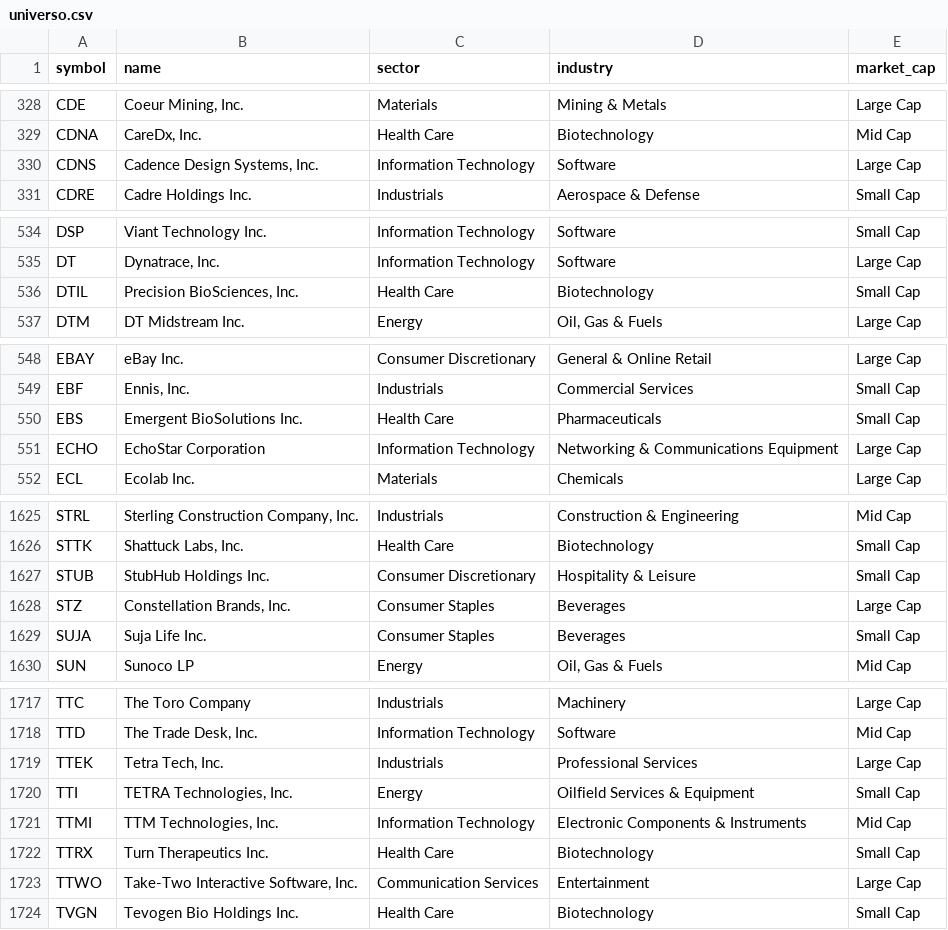
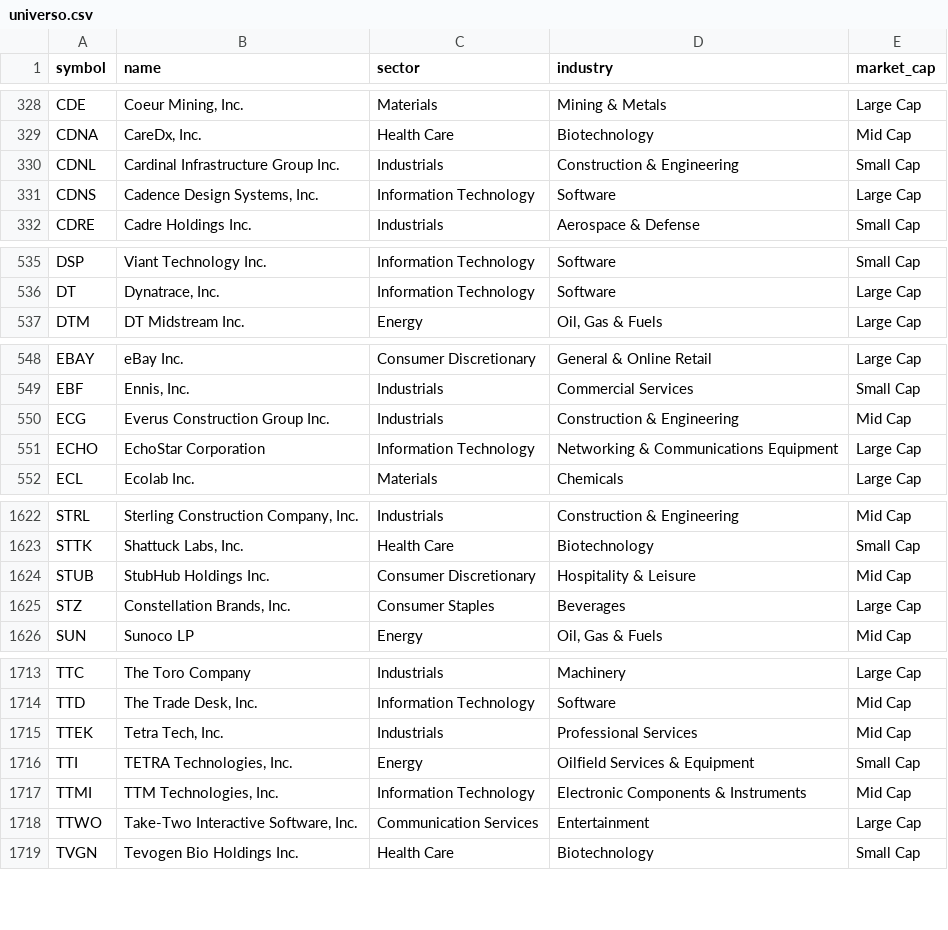
Before and after one commit to gbalocchi/datos-acciones, a CSV file: datos/universo.csv, drawn as a sheet; only a part is shown, gaps mark what is left out; the diff covers the shown part only.

Commit message:
datos 2026-11-18

```diff
--- a/datos/universo.csv
+++ b/datos/universo.csv
@@ -329,2 +329,3 @@ CDE,"Coeur Mining, Inc.",Materials,Mining & Metals,Large Cap
 CDNA,"CareDx, Inc.",Health Care,Biotechnology,Mid Cap
+CDNL,Cardinal Infrastructure Group Inc.,Industrials,Construction & Engineering,Small Cap
 CDNS,"Cadence Design Systems, Inc.",Information Technology,Software,Large Cap
@@ -535,3 +536,2 @@ DSP,Viant Technology Inc.,Information Technology,Software,Small Cap
 DT,"Dynatrace, Inc.",Information Technology,Software,Large Cap
-DTIL,"Precision BioSciences, Inc.",Health Care,Biotechnology,Small Cap
 DTM,DT Midstream Inc.,Energy,"Oil, Gas & Fuels",Large Cap
@@ -549,3 +549,3 @@ EBAY,eBay Inc.,Consumer Discretionary,General & Online Retail,Large Cap
 EBF,"Ennis, Inc.",Industrials,Commercial Services,Small Cap
-EBS,Emergent BioSolutions Inc.,Health Care,Pharmaceuticals,Small Cap
+ECG,Everus Construction Group Inc.,Industrials,Construction & Engineering,Mid Cap
 ECHO,EchoStar Corporation,Information Technology,Networking & Communications Equipment,Large Cap
@@ -1626,5 +1623,4 @@ STRL,"Sterling Construction Company, Inc.",Industrials,Construction & Engineerin
 STTK,"Shattuck Labs, Inc.",Health Care,Biotechnology,Small Cap
-STUB,StubHub Holdings Inc.,Consumer Discretionary,Hospitality & Leisure,Small Cap
+STUB,StubHub Holdings Inc.,Consumer Discretionary,Hospitality & Leisure,Mid Cap
 STZ,"Constellation Brands, Inc.",Consumer Staples,Beverages,Large Cap
-SUJA,Suja Life Inc.,Consumer Staples,Beverages,Small Cap
 SUN,Sunoco LP,Energy,"Oil, Gas & Fuels",Mid Cap
@@ -1718,6 +1714,5 @@ TTC,The Toro Company,Industrials,Machinery,Large Cap
 TTD,"The Trade Desk, Inc.",Information Technology,Software,Mid Cap
-TTEK,"Tetra Tech, Inc.",Industrials,Professional Services,Large Cap
+TTEK,"Tetra Tech, Inc.",Industrials,Professional Services,Mid Cap
 TTI,"TETRA Technologies, Inc.",Energy,Oilfield Services & Equipment,Small Cap
 TTMI,"TTM Technologies, Inc.",Information Technology,Electronic Components & Instruments,Mid Cap
-TTRX,Turn Therapeutics Inc.,Health Care,Biotechnology,Small Cap
 TTWO,"Take-Two Interactive Software, Inc.",Communication Services,Entertainment,Large Cap
```
Also changed, not shown: 3 added rows, 7 removed rows and 16 edited cells elsewhere in this file, datos/volume.csv, 41 other files.
